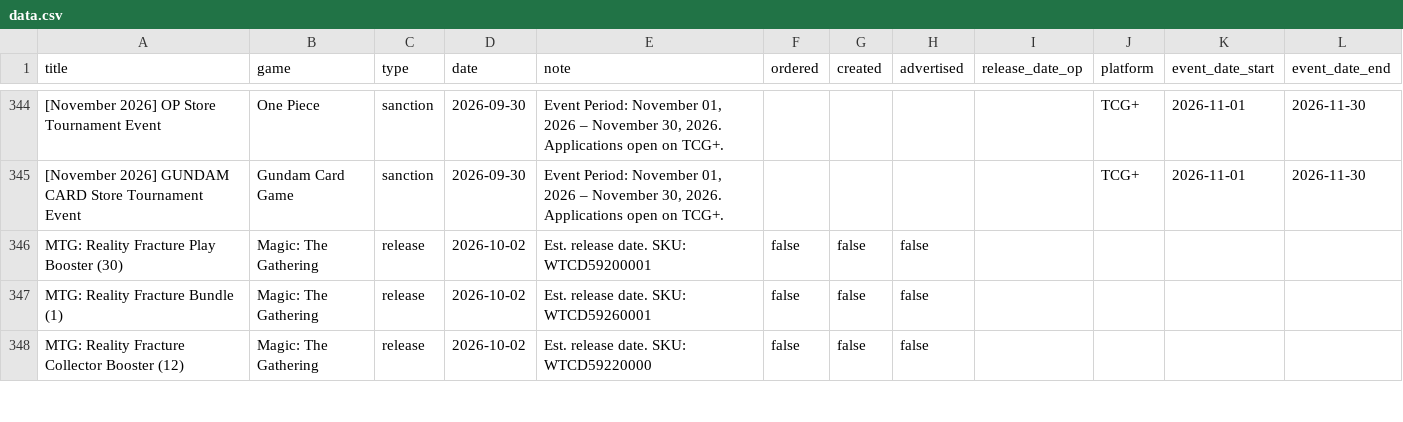
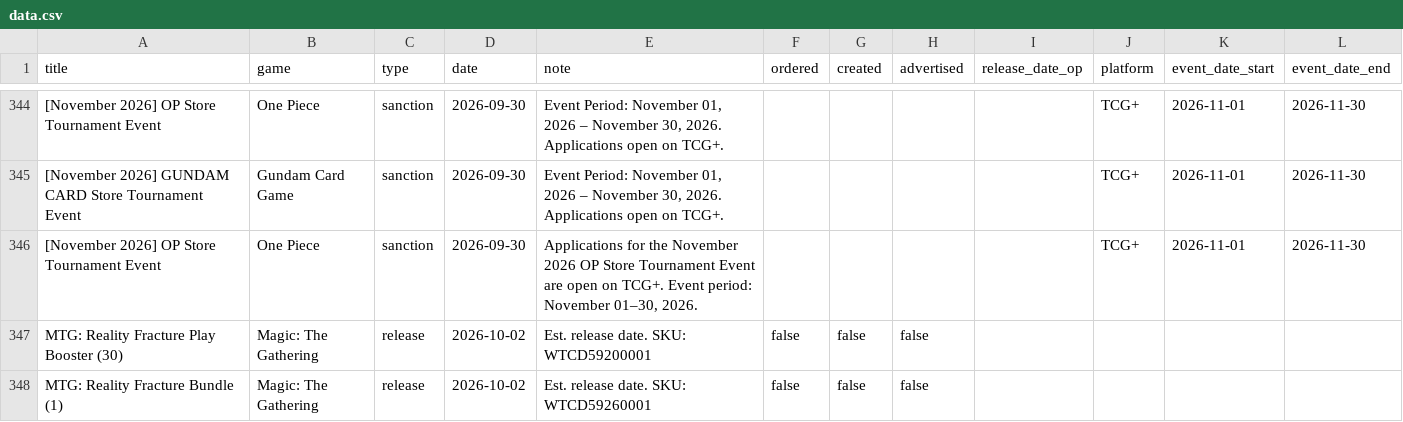
Before and after one commit to ludoquist-maker/tcg-tracker, a CSV file: data.csv, drawn as a sheet; only a part is shown, gaps mark what is left out; the shorter side is filled out with more unchanged rows; the diff names each change by its address in the sheet, - before the commit and + after, or states it on an @@ line.

Commit message:
Auto-update: success_1_events_added

```diff
--- a/data.csv
+++ b/data.csv
+row 346: [November 2026] OP Store Tournament Event | One Piece | sanction | 2026-09-30 | Applications for the November 2026 OP Store Tournament Event are open on TCG+. Event period: November 01–30, 2026. |  |  |  |  | TCG+ | 2026-11-01 | 2026-11-30
```
